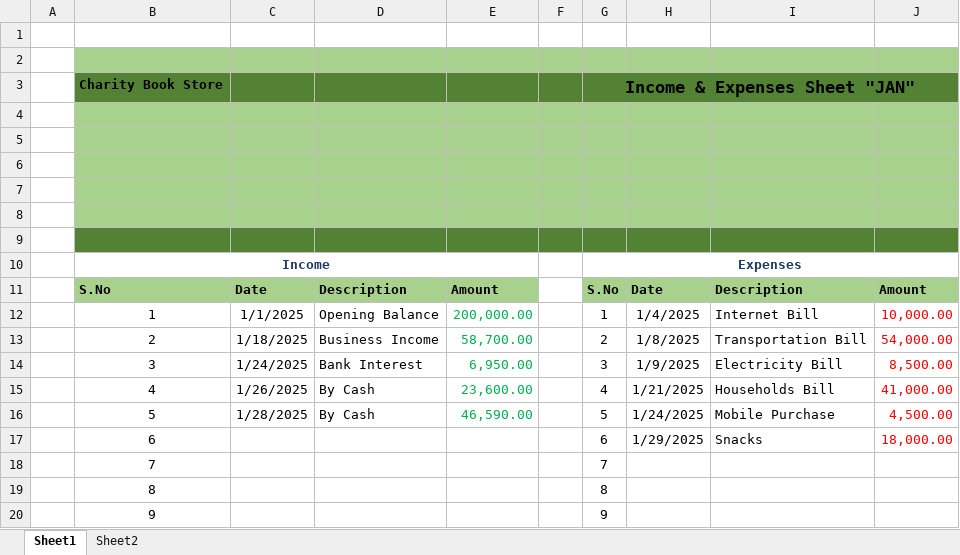
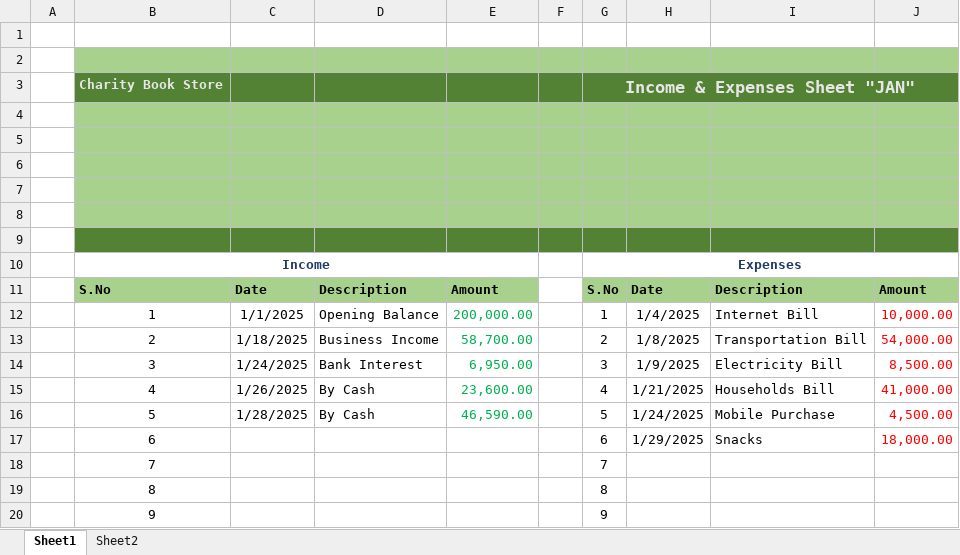
Before and after one commit to charleeBlaqTech/excel_budget_manager, an Excel workbook: income_expenses_manager.xlsx, sheet Sheet1, drawn as a sheet; values as stored, in another font and other column widths than the file's, no borders; charts and pictures and table styles not drawn; the diff names each change by its address in the sheet, - before the commit and + after, or states it on an @@ line.

Commit message:
updated

```diff
--- a/income_expenses_manager.xlsx (sheet Sheet1)
+++ b/income_expenses_manager.xlsx (sheet Sheet1)
-B3 text colour: black
+B3 text colour: #E7E6E6
-G3 text colour: black
+G3 text colour: #E7E6E6
```
